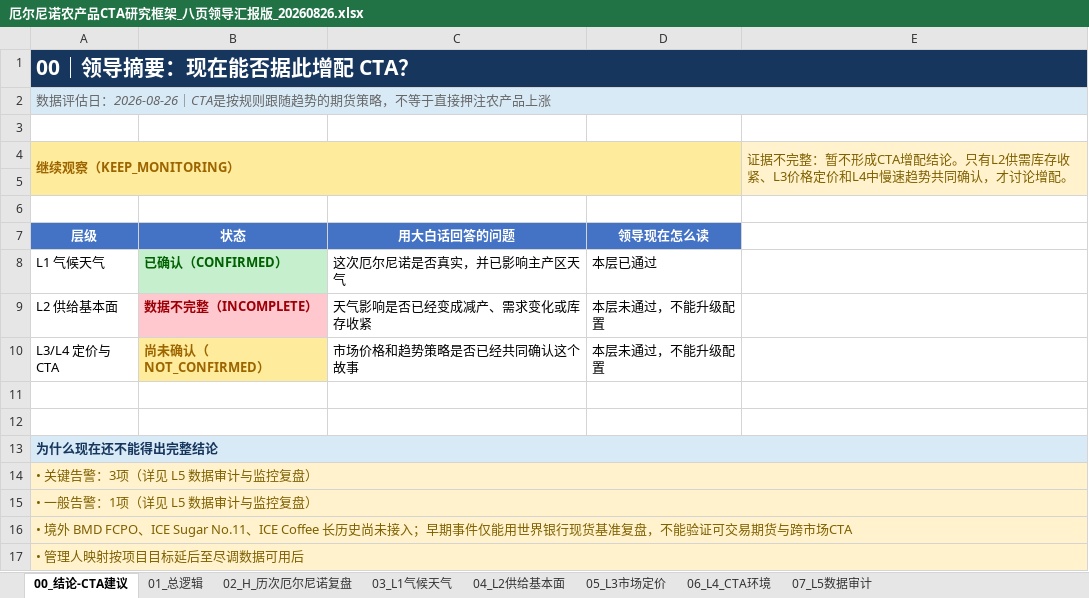
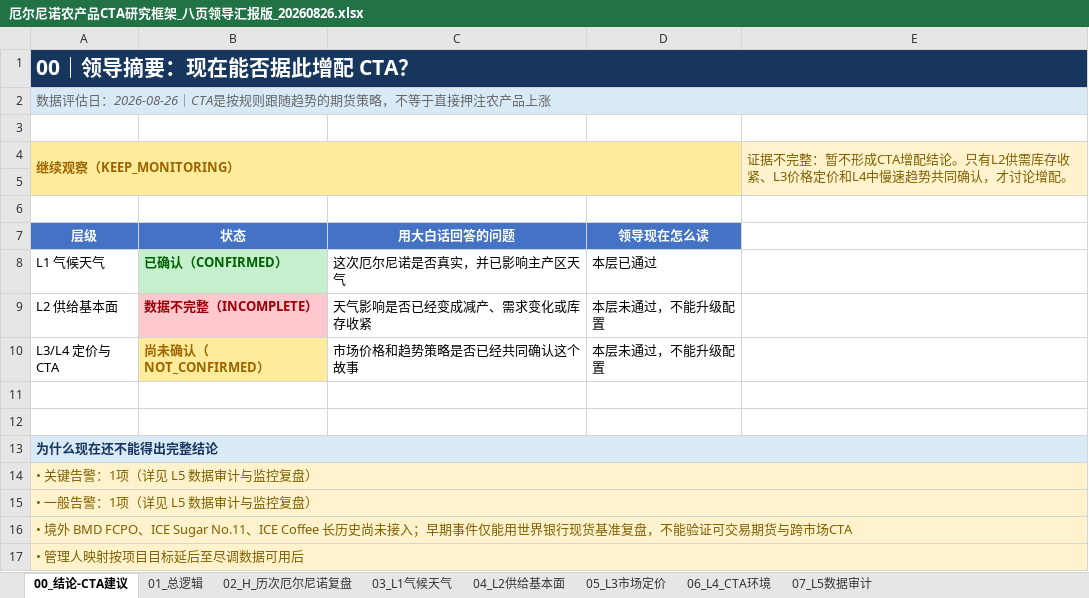
Before and after one commit to CarlLiu996/El-Ni-o-research, an Excel workbook: research/厄尔尼诺农产品CTA研究框架_八页领导汇报版_20260826.xlsx, sheet 00_结论-CTA建议, drawn as a sheet; values as stored, in another font and other column widths than the file's, no borders; the diff names each change by its address in the sheet, - before the commit and + after, or states it on an @@ line.

```diff
--- a/research/厄尔尼诺农产品CTA研究框架_八页领导汇报版_20260826.xlsx (sheet 00_结论-CTA建议)
+++ b/research/厄尔尼诺农产品CTA研究框架_八页领导汇报版_20260826.xlsx (sheet 00_结论-CTA建议)
-A14 (继续观察（KEEP_MONITORING）): • 关键告警：3项（详见 L5 数据审计与监控复盘）
+A14 (继续观察（KEEP_MONITORING）): • 关键告警：1项（详见 L5 数据审计与监控复盘）
```
Also changed, not shown: sheet 04_L2供给基本面, sheet 06_L4_CTA环境, sheet 07_L5数据审计, sheet 05_L3市场定价, sheet 03_L1气候天气, hidden cells, 29 other files.
